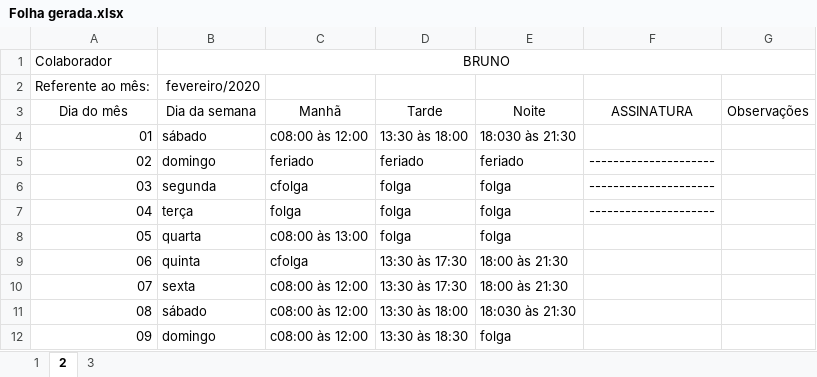
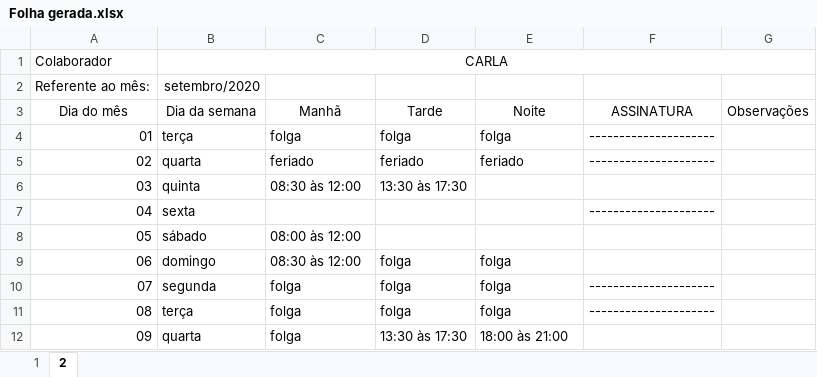
Before and after one commit to FelypeGanzert/ponto, an Excel workbook: dist/Folha gerada.xlsx, sheet 2, drawn as a sheet; only a part is shown; values as stored, in another font and other column widths than the file's, no borders; the diff covers the shown part only; the diff names each change by its address in the sheet, - before the commit and + after, or states it on an @@ line.

```diff
--- a/dist/Folha gerada.xlsx (sheet 2)
+++ b/dist/Folha gerada.xlsx (sheet 2)
-sheet tab: 3
-B1 (Dia da semana): BRUNO
+B1 (Dia da semana): CARLA
-B2 (Dia da semana): fevereiro/2020
+B2 (Dia da semana): setembro/2020
-B4 (Dia da semana): sábado
+B4 (Dia da semana): terça
-C4 (Manhã): c08:00 às 12:00
+C4 (Manhã): folga
-D4 (Tarde): 13:30 às 18:00
+D4 (Tarde): folga
-E4 (Noite): 18:030 às 21:30
+E4 (Noite): folga
-F4 (ASSINATURA): (empty)
+F4 (ASSINATURA): ---------------------
-B5 (Dia da semana): domingo
+B5 (Dia da semana): quarta
-B6 (Dia da semana): segunda
+B6 (Dia da semana): quinta
-C6 (Manhã): cfolga
+C6 (Manhã): 08:30 às 12:00
-D6 (Tarde): folga
+D6 (Tarde): 13:30 às 17:30
-E6:E8 (Noite): folga
+E6:E8 (Noite): (empty)
-F6 (ASSINATURA): ---------------------
+F6 (ASSINATURA): (empty)
-B7 (Dia da semana): terça
+B7 (Dia da semana): sexta
-C7 (Manhã): folga
+C7 (Manhã): (empty)
-D7:D8 (Tarde): folga
+D7:D8 (Tarde): (empty)
-B8 (Dia da semana): quarta
+B8 (Dia da semana): sábado
-C8 (Manhã): c08:00 às 13:00
+C8 (Manhã): 08:00 às 12:00
-B9 (Dia da semana): quinta
+B9 (Dia da semana): domingo
-C9 (Manhã): cfolga
+C9 (Manhã): 08:30 às 12:00
-D9:D10 (Tarde): 13:30 às 17:30
+D9:D10 (Tarde): folga
-E9:E10 (Noite): 18:00 às 21:30
+E9:E10 (Noite): folga
-B10 (Dia da semana): sexta
+B10 (Dia da semana): segunda
-C10:C12 (Manhã): c08:00 às 12:00
+C10:C12 (Manhã): folga
-F10:F11 (ASSINATURA): (empty)
+F10:F11 (ASSINATURA): ---------------------
-B11 (Dia da semana): sábado
+B11 (Dia da semana): terça
-D11 (Tarde): 13:30 às 18:00
+D11 (Tarde): folga
-E11 (Noite): 18:030 às 21:30
+E11 (Noite): folga
-B12 (Dia da semana): domingo
+B12 (Dia da semana): quarta
-D12 (Tarde): 13:30 às 18:30
+D12 (Tarde): 13:30 às 17:30
-E12 (Noite): folga
+E12 (Noite): 18:00 às 21:00
```
Also changed, not shown: 98 edited cells elsewhere in this sheet, sheet 1, Folha gerada.xlsx, 6 other files.
